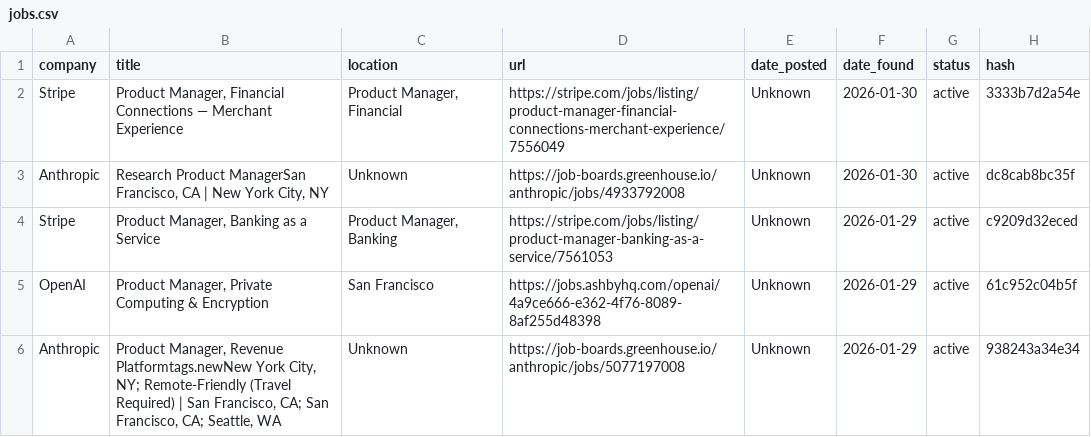
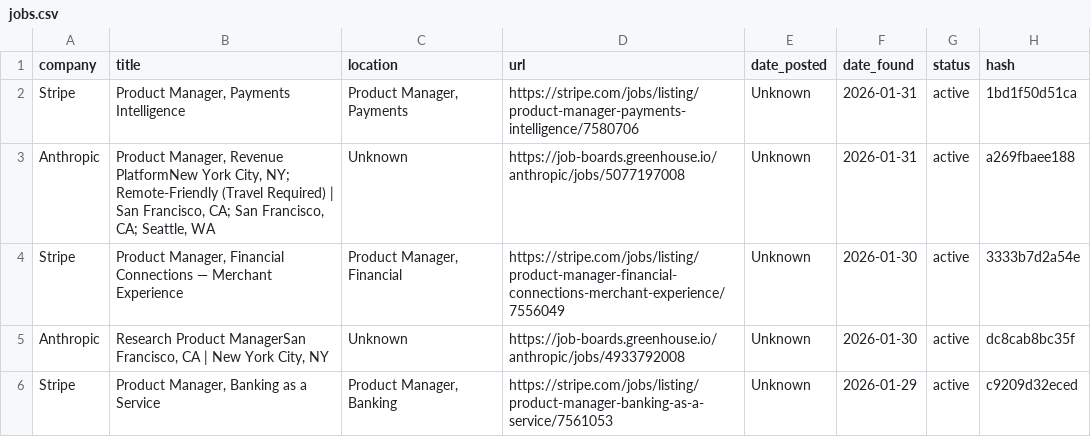
Before and after one commit to alishsayd/Scraper, a CSV file: jobs.csv, drawn as a sheet; only a part is shown; the shorter side is filled out with more unchanged rows.

```diff
--- a/jobs.csv
+++ b/jobs.csv
@@ -1,2 +1,4 @@
 company,title,location,url,date_posted,date_found,status,hash
+Stripe,"Product Manager, Payments Intelligence","Product Manager, Payments",https://stripe.com/jobs/listing/product-manager-payments-intelligence/7580706,Unknown,2026-01-31,active,1bd1f50d51ca
+Anthropic,"Product Manager, Revenue PlatformNew York City, NY; Remote-Friendly (Travel Required) | San Francisco, CA; San Francisco, CA; Seattle, WA",Unknown,https://job-boards.greenhouse.io/anthropic/jobs/5077197008,Unknown,2026-01-31,active,a269fbaee188
 Stripe,"Product Manager, Financial Connections — Merchant Experience","Product Manager, Financial",https://stripe.com/jobs/listing/product-manager-financial-connections-merchant-experience/7556049,Unknown,2026-01-30,active,3333b7d2a54e
```
Also changed, not shown: 3 other files.
